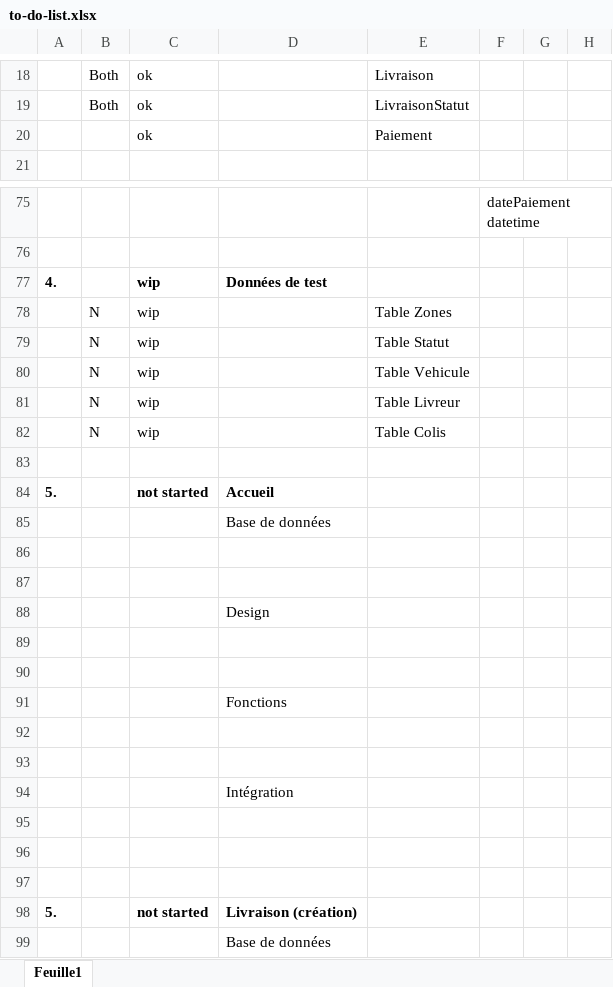
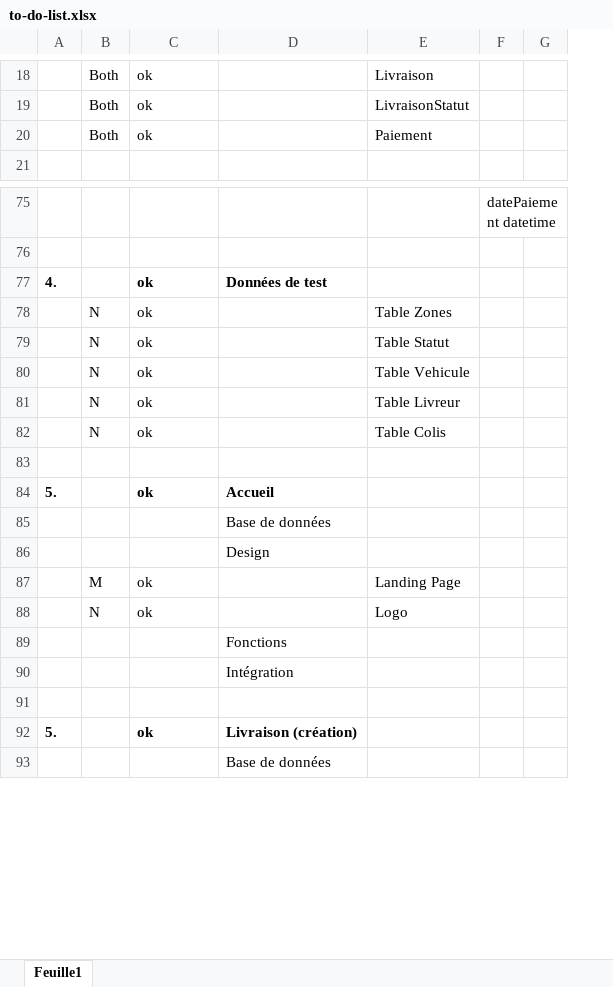
Before and after one commit to YvNathan/Examen-S3-ETU003973-ETU004346, an Excel workbook: to-do-list.xlsx, sheet Feuille1, drawn as a sheet; only a part is shown, gaps mark what is left out; values as stored, in another font and other column widths than the file's, no borders; conditional formats not drawn; removed rows and columns are numbered as before the commit, all else as after; the diff covers the shown part only; the diff names each change by its address in the sheet, - before the commit and + after, or states it on an @@ line.

```diff
--- a/to-do-list.xlsx (sheet Feuille1)
+++ b/to-do-list.xlsx (sheet Feuille1)
-column G, empty
-column H, empty
+column G, empty
-B20: (empty)
+B20: Both
-C77:C82: wip
+C77:C82: ok
-C84: not started
+C84: ok
-row 86: (empty)
-row 87: (empty)
-row 87: (empty)
+row 87:  | M | ok |  | Landing Page
-row 88: (empty)
+row 88:  | N | ok |  | Logo
-row 92: (empty)
-row 93: (empty)
-row 96: (empty)
-row 97: (empty)
-C92: not started
+C92: ok
```
Also changed, not shown: 68 added rows, 1 removed row and 9 edited cells elsewhere in this sheet, 5 other files.
